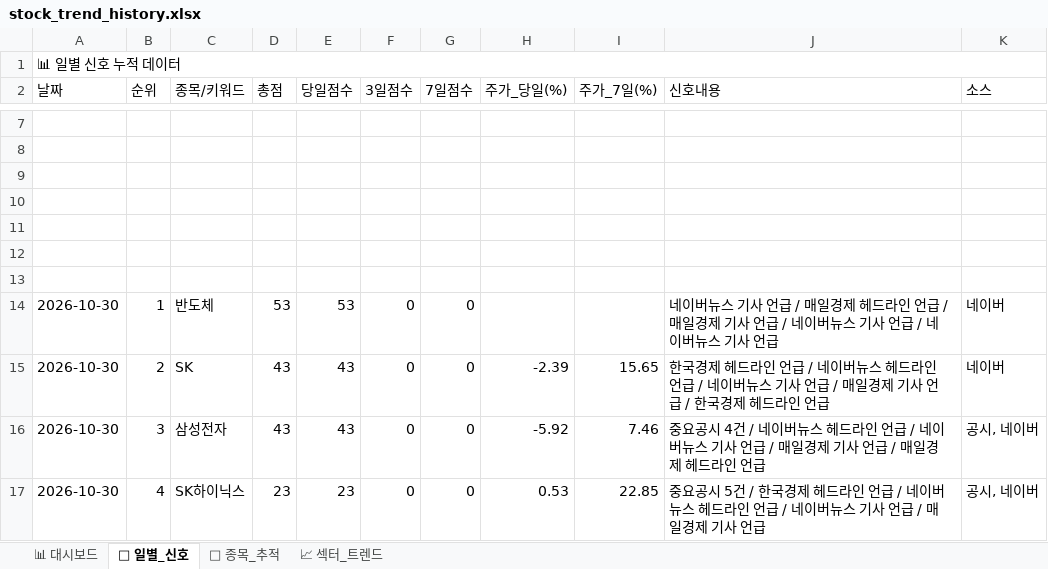
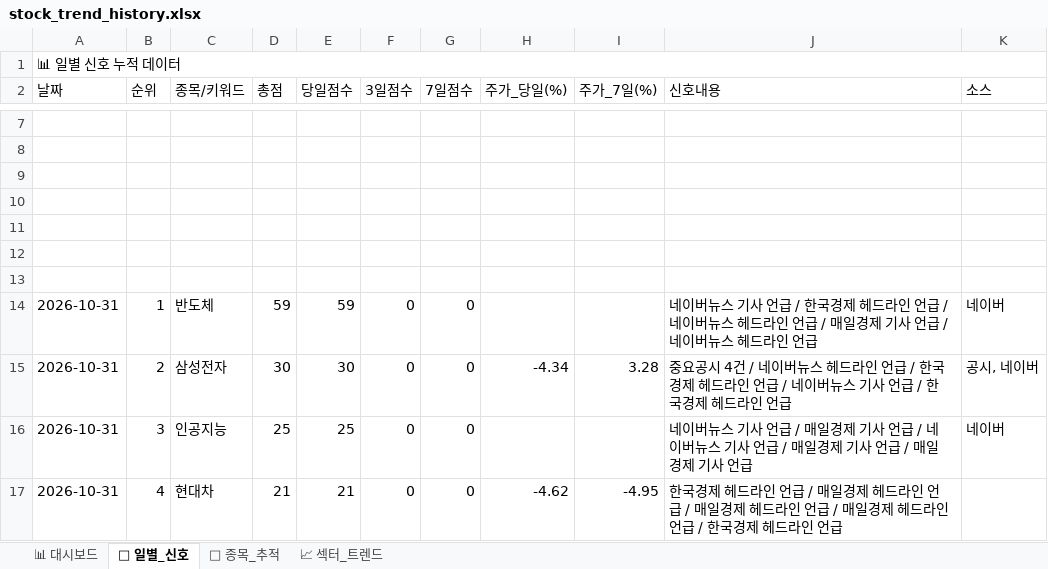
Before and after one commit to makitjung/stock-platform, an Excel workbook: trend/stock_trend_history.xlsx, sheet 📅 일별_신호, drawn as a sheet; only a part is shown, gaps mark what is left out; values as stored, in another font and other column widths than the file's, no cell formats; the diff covers the shown part only; the diff names each change by its address in the sheet, - before the commit and + after, or states it on an @@ line.

```diff
--- a/trend/stock_trend_history.xlsx (sheet 📅 일별_신호)
+++ b/trend/stock_trend_history.xlsx (sheet 📅 일별_신호)
-A14:A17 (날짜): 2026-10-30
+A14:A17 (날짜): 2026-10-31
-D14 (총점): 53
+D14 (총점): 59
-E14 (당일점수): 53
+E14 (당일점수): 59
-J14 (신호내용): …언급 / 매일경제 헤드라인 언급 / 매일경제 기사 언급 / 네이버뉴스 기사 언급 / 네이버뉴스 기사 언급
+J14 (신호내용): …언급 / 한국경제 헤드라인 언급 / 네이버뉴스 헤드라인 언급 / 매일경제 기사 언급 / 네이버뉴스 헤드라인 언급
-C15 (종목/키워드): SK
+C15 (종목/키워드): 삼성전자
-D15 (총점): 43
+D15 (총점): 30
-E15 (당일점수): 43
+E15 (당일점수): 30
-H15 (주가_당일(%)): -2.39
+H15 (주가_당일(%)): -4.34
-I15 (주가_7일(%)): 15.65
+I15 (주가_7일(%)): 3.28
-J15 (신호내용): 한국경제 헤드라인 언급 / 네이버뉴스 헤드라인 언급 / 네이버뉴스 기사 언급 / 매일경제 기사…
+J15 (신호내용): 중요공시 4건 / 네이버뉴스 헤드라인 언급 / 한국경제 헤드라인 언급 / 네이버뉴스 기사…
-K15 (소스): 네이버
+K15 (소스): 공시, 네이버
-C16 (종목/키워드): 삼성전자
+C16 (종목/키워드): 인공지능
-D16 (총점): 43
+D16 (총점): 25
-E16 (당일점수): 43
+E16 (당일점수): 25
-H16 (주가_당일(%)): -5.92
+H16 (주가_당일(%)): (empty)
-I16 (주가_7일(%)): 7.46
+I16 (주가_7일(%)): (empty)
-J16 (신호내용): 중요공시 4건 / 네이버뉴스 헤드라인 언급 / 네이버뉴스 기사 언급 / 매일경제 기사 언급 / 매일경제 헤드라인 언급
+J16 (신호내용): 네이버뉴스 기사 언급 / 매일경제 기사 언급 / 네이버뉴스 기사 언급 / 매일경제 기사 언급 / 매일경제 기사 언급
-K16 (소스): 공시, 네이버
+K16 (소스): 네이버
-C17 (종목/키워드): SK하이닉스
+C17 (종목/키워드): 현대차
-D17 (총점): 23
+D17 (총점): 21
-E17 (당일점수): 23
+E17 (당일점수): 21
-H17 (주가_당일(%)): 0.53
+H17 (주가_당일(%)): -4.62
-I17 (주가_7일(%)): 22.85
+I17 (주가_7일(%)): -4.95
-J17 (신호내용): 중요공시 5건 / 한국경제 헤드라인 언급 / 네이버뉴스 헤드라인 언급 / 네이버뉴스 기사 언급 / 매일경제 기사 언급
+J17 (신호내용): 한국경제 헤드라인 언급 / 매일경제 헤드라인 언급 / 매일경제 헤드라인 언급 / 매일경제 헤드라인 언급 / 한국경제 헤드라인 언급
-K17 (소스): 공시, 네이버
+K17 (소스): (empty)
```
Also changed, not shown: 338 edited cells elsewhere in this sheet, sheet 🎯 종목_추적, sheet 📈 섹터_트렌드, sheet 📊 대시보드, cell formats, 15 other files.
